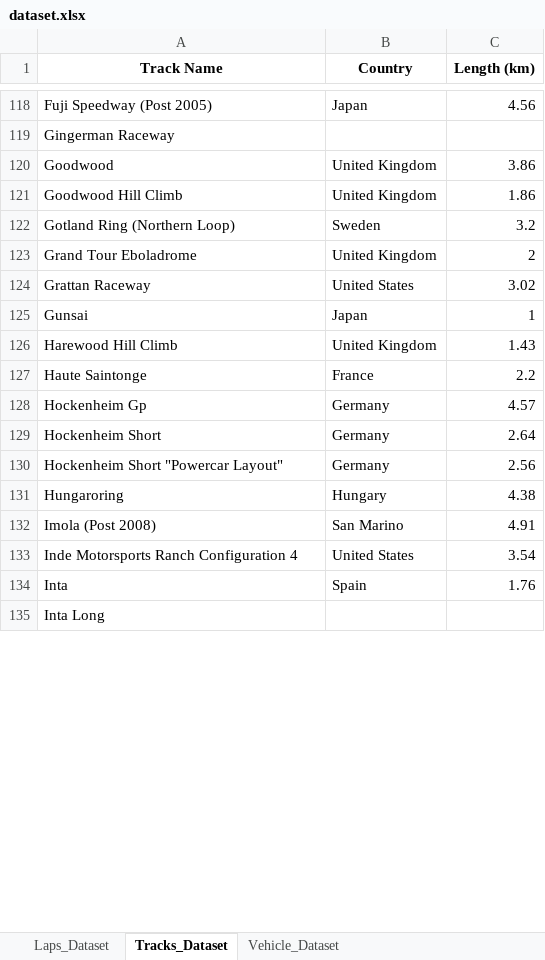
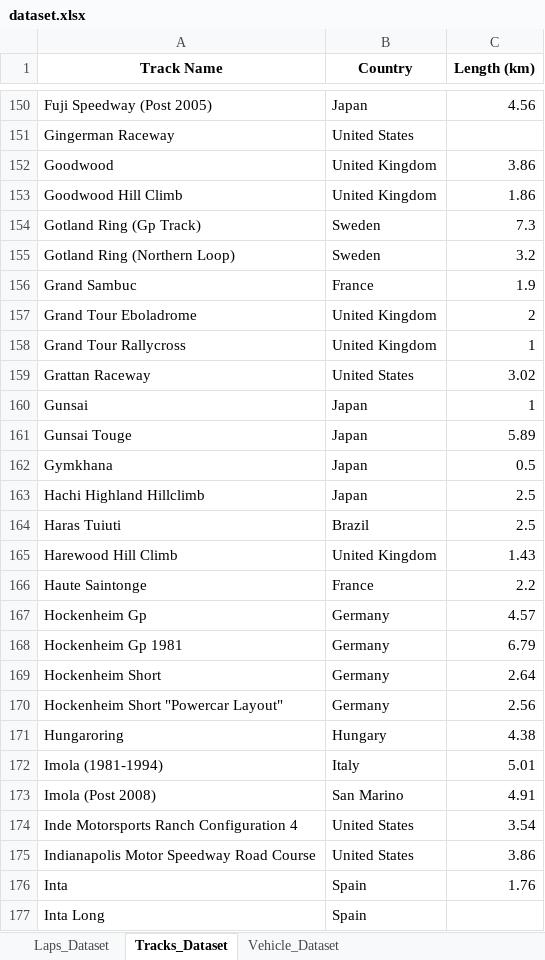
Before and after one commit to Endless077/LapMiner, an Excel workbook: report/excel/dataset.xlsx, sheet Tracks_Dataset, drawn as a sheet; only a part is shown, gaps mark what is left out; values as stored, in another font and other column widths than the file's, no borders; addresses are those after the commit; the diff covers the shown part only; the diff names each change by its address in the sheet, - before the commit and + after, or states it on an @@ line.

```diff
--- a/report/excel/dataset.xlsx (sheet Tracks_Dataset)
+++ b/report/excel/dataset.xlsx (sheet Tracks_Dataset)
-B151 (Country): (empty)
+B151 (Country): United States
+row 154: Gotland Ring (Gp Track) | Sweden | 7.3
+row 156: Grand Sambuc | France | 1.9
+row 158: Grand Tour Rallycross | United Kingdom | 1
+row 161: Gunsai Touge | Japan | 5.89
+row 162: Gymkhana | Japan | 0.5
+row 163: Hachi Highland Hillclimb | Japan | 2.5
+row 164: Haras Tuiuti | Brazil | 2.5
+row 168: Hockenheim Gp 1981 | Germany | 6.79
+row 172: Imola (1981-1994) | Italy | 5.01
+row 175: Indianapolis Motor Speedway Road Course | United States | 3.86
-B177 (Country): (empty)
+B177 (Country): Spain
```
Also changed, not shown: 79 added rows and 30 edited cells elsewhere in this sheet, sheet Laps_Dataset, sheet Vehicle_Dataset, 15 other files.
